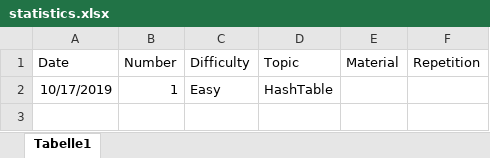
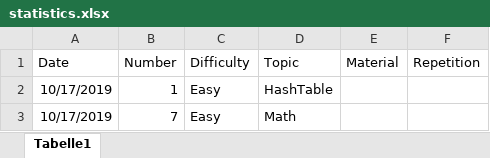
Before and after one commit to ivantishchenko/computer-science, an Excel workbook: leetcode/statistics.xlsx, sheet Tabelle1, drawn as a sheet; values as stored, in another font and other column widths than the file's, no borders; the diff names each change by its address in the sheet, - before the commit and + after, or states it on an @@ line.

```diff
--- a/leetcode/statistics.xlsx (sheet Tabelle1)
+++ b/leetcode/statistics.xlsx (sheet Tabelle1)
+row 3: 10/17/2019 | 7 | Easy | Math
```
Also changed, not shown: 2 other files.
